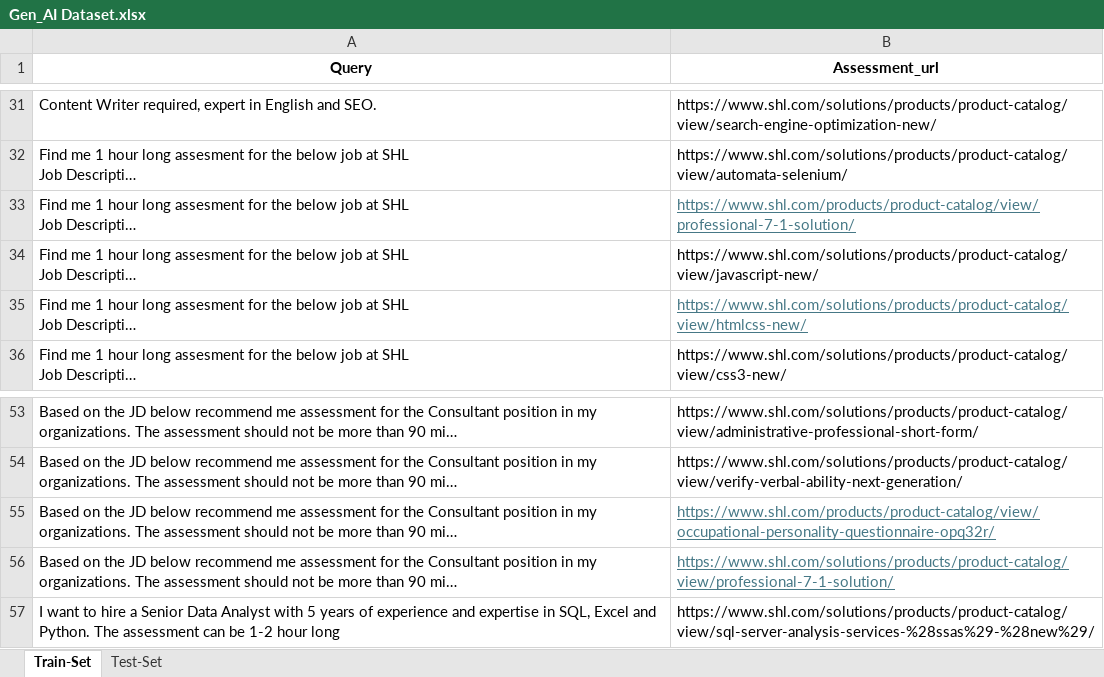
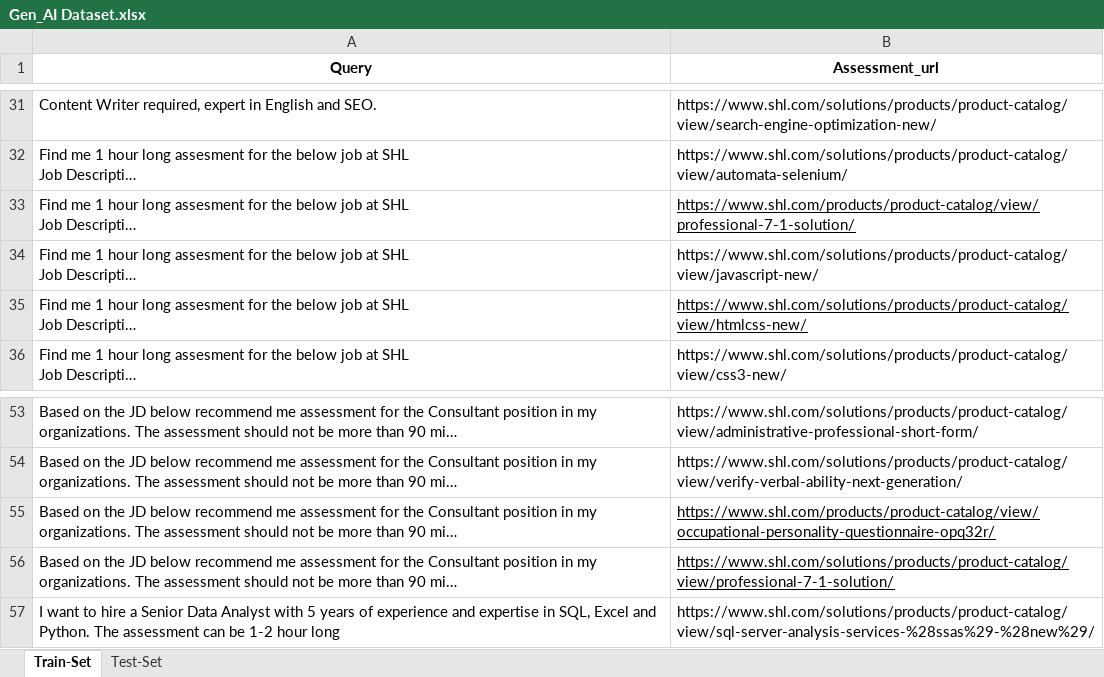
Before and after one commit to strangecodee/SHL-TASK, an Excel workbook: Gen_AI Dataset.xlsx, sheet Train-Set, drawn as a sheet; only a part is shown, gaps mark what is left out; long unchanged cells end in …; values as stored, in another font and other column widths than the file's, no borders; the diff covers the shown part only; the diff names each change by its address in the sheet, - before the commit and + after, or states it on an @@ line.

```diff
--- a/Gen_AI Dataset.xlsx (sheet Train-Set)
+++ b/Gen_AI Dataset.xlsx (sheet Train-Set)
-B33 text colour: #467886
+B33 text colour: black
-B35 text colour: #467886
+B35 text colour: black
-B55:B56 text colour: #467886
+B55:B56 text colour: black
```
Also changed, not shown: cell formats elsewhere in this sheet, 6 other files.
